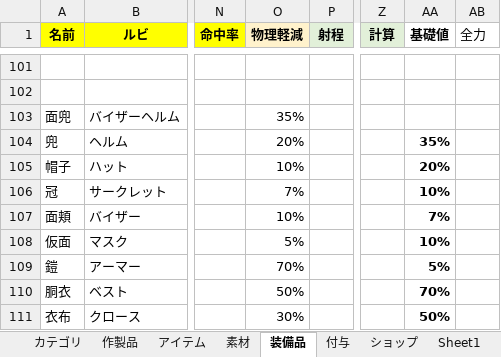
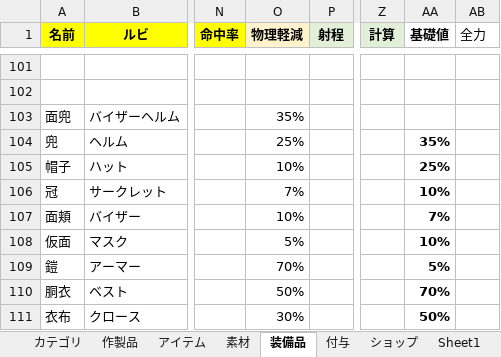
Before and after one commit to siev0000/game-project, an Excel workbook: data/excel/item-data.xlsx, sheet 装備品, drawn as a sheet; only a part is shown, gaps mark what is left out; values as stored, in another font and other column widths than the file's, no borders; the diff names each change by its address in the sheet, - before the commit and + after, or states it on an @@ line.

```diff
--- a/data/excel/item-data.xlsx (sheet 装備品)
+++ b/data/excel/item-data.xlsx (sheet 装備品)
-O104 (物理軽減): 20%
+O104 (物理軽減): 25%
-AA105 (基礎値): 20%
+AA105 (基礎値): 25%
```
Also changed, not shown: sheet 作製品, sheet 付与, sheet 素材, sheet アイテム, 11 other files.
